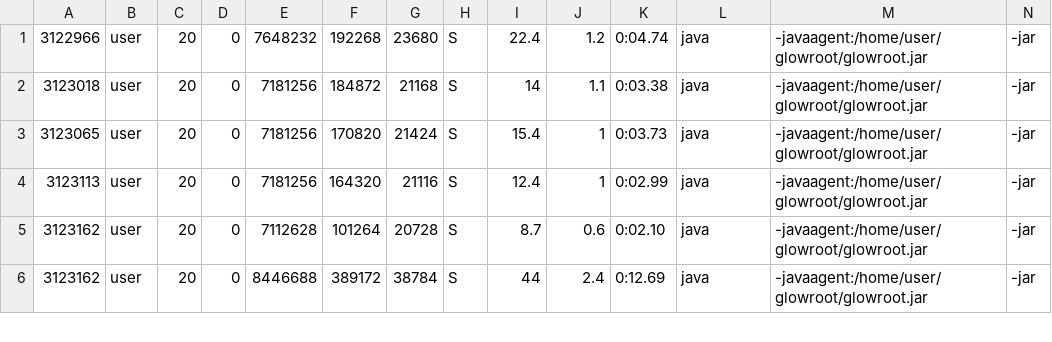
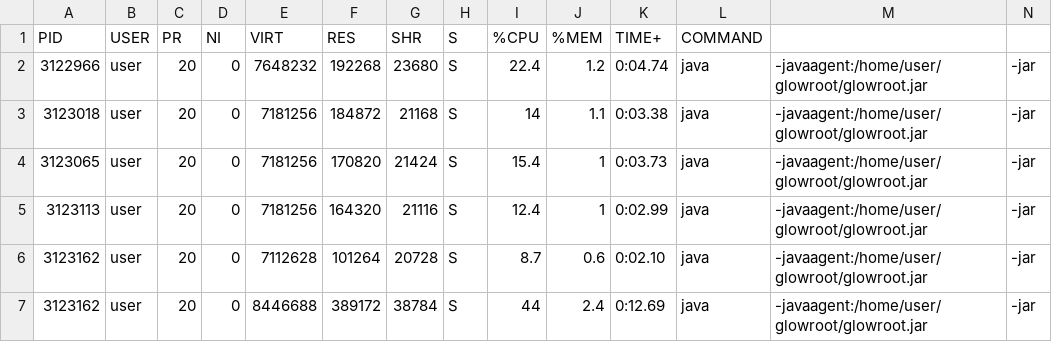
Before and after one commit to ASSERT-KTH/pankti-experiments, a CSV file: pdfbox/execution/overhead/glowroot-logs/with-glowroot.csv, drawn as a sheet; only a part is shown; rows hold the shown columns only; the diff names each change by its address in the sheet, - before the commit and + after, or states it on an @@ line.

Commit message:
Add header to Glowroot log csv

```diff
--- a/pdfbox/execution/overhead/glowroot-logs/with-glowroot.csv
+++ b/pdfbox/execution/overhead/glowroot-logs/with-glowroot.csv
+row 1: PID | USER | PR | NI | VIRT | RES | SHR | S | %CPU | %MEM | TIME+ | COMMAND
```
